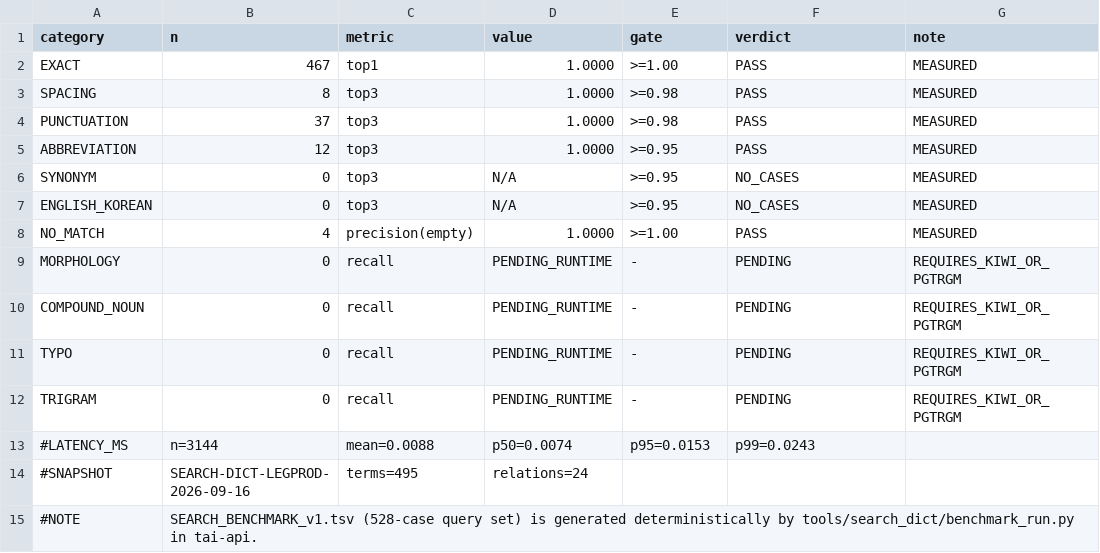
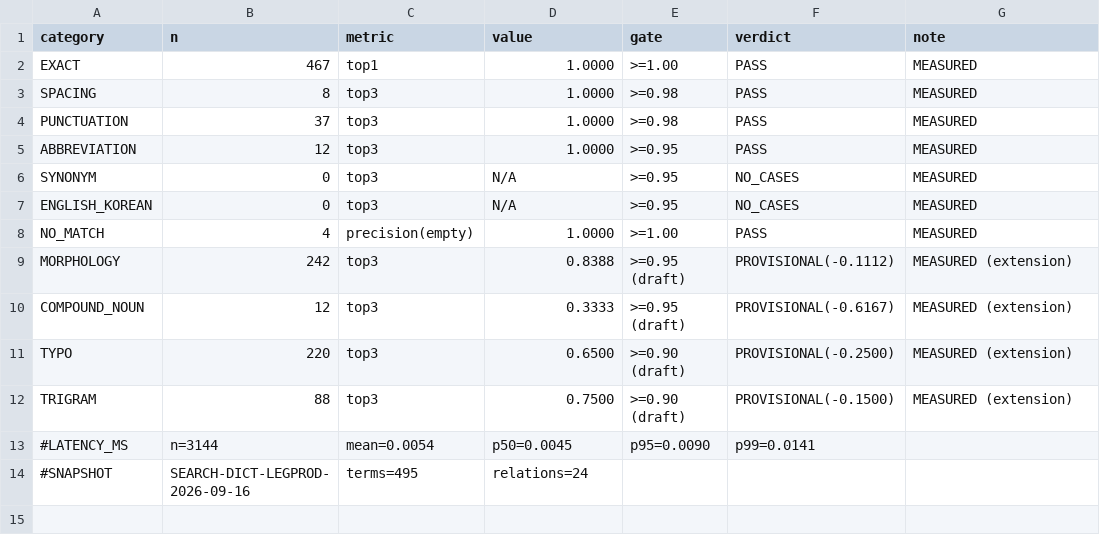
Before and after one commit to taiengineering/taieng, a TSV file: docs/knowledge/search-dict/SEARCH_BENCHMARK_RESULT_v1.tsv, drawn as a sheet.

```diff
--- a/docs/knowledge/search-dict/SEARCH_BENCHMARK_RESULT_v1.tsv
+++ b/docs/knowledge/search-dict/SEARCH_BENCHMARK_RESULT_v1.tsv
@@ -8,8 +8,7 @@ ENGLISH_KOREAN	0	top3	N/A	>=0.95	NO_CASES	MEASURED
 NO_MATCH	4	precision(empty)	1.0000	>=1.00	PASS	MEASURED
-MORPHOLOGY	0	recall	PENDING_RUNTIME	-	PENDING	REQUIRES_KIWI_OR_PGTRGM
-COMPOUND_NOUN	0	recall	PENDING_RUNTIME	-	PENDING	REQUIRES_KIWI_OR_PGTRGM
-TYPO	0	recall	PENDING_RUNTIME	-	PENDING	REQUIRES_KIWI_OR_PGTRGM
-TRIGRAM	0	recall	PENDING_RUNTIME	-	PENDING	REQUIRES_KIWI_OR_PGTRGM
-#LATENCY_MS	n=3144	mean=0.0088	p50=0.0074	p95=0.0153	p99=0.0243
+MORPHOLOGY	242	top3	0.8388	>=0.95 (draft)	PROVISIONAL(-0.1112)	MEASURED (extension)
+COMPOUND_NOUN	12	top3	0.3333	>=0.95 (draft)	PROVISIONAL(-0.6167)	MEASURED (extension)
+TYPO	220	top3	0.6500	>=0.90 (draft)	PROVISIONAL(-0.2500)	MEASURED (extension)
+TRIGRAM	88	top3	0.7500	>=0.90 (draft)	PROVISIONAL(-0.1500)	MEASURED (extension)
+#LATENCY_MS	n=3144	mean=0.0054	p50=0.0045	p95=0.0090	p99=0.0141
 #SNAPSHOT	SEARCH-DICT-LEGPROD-2026-09-16	terms=495	relations=24
-#NOTE	SEARCH_BENCHMARK_v1.tsv (528-case query set) is generated deterministically by tools/search_dict/benchmark_run.py in tai-api.
```
Also changed, not shown: 4 other files.
